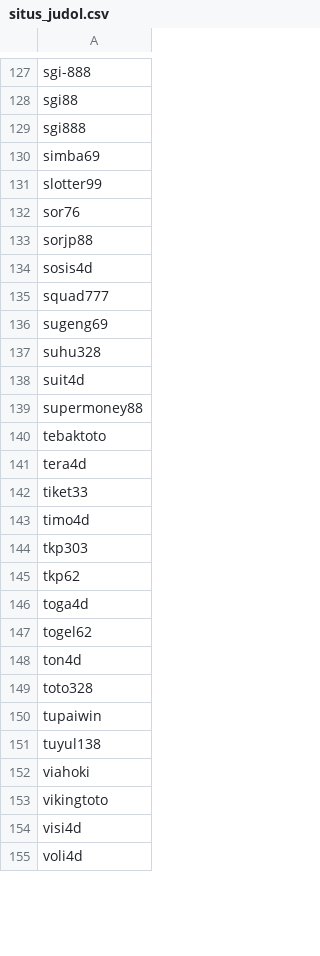
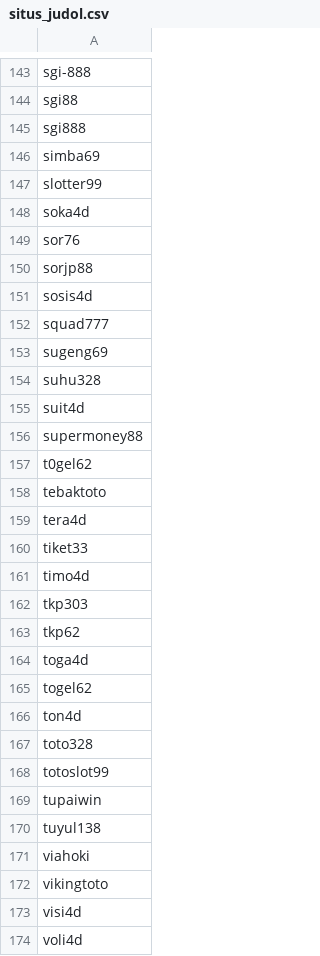
Before and after one commit to gbennnn/judol-comment-classification, a CSV file: dataset/situs_judol.csv, drawn as a sheet; only a part is shown, gaps mark what is left out; the diff covers the shown part only; the diff names each change by its address in the sheet, - before the commit and + after, or states it on an @@ line.

```diff
--- a/dataset/situs_judol.csv
+++ b/dataset/situs_judol.csv
+row 148: soka4d
+row 157: t0gel62
+row 168: totoslot99
```
Also changed, not shown: 17 added rows and 1 removed row elsewhere in this file, 2 other files.
